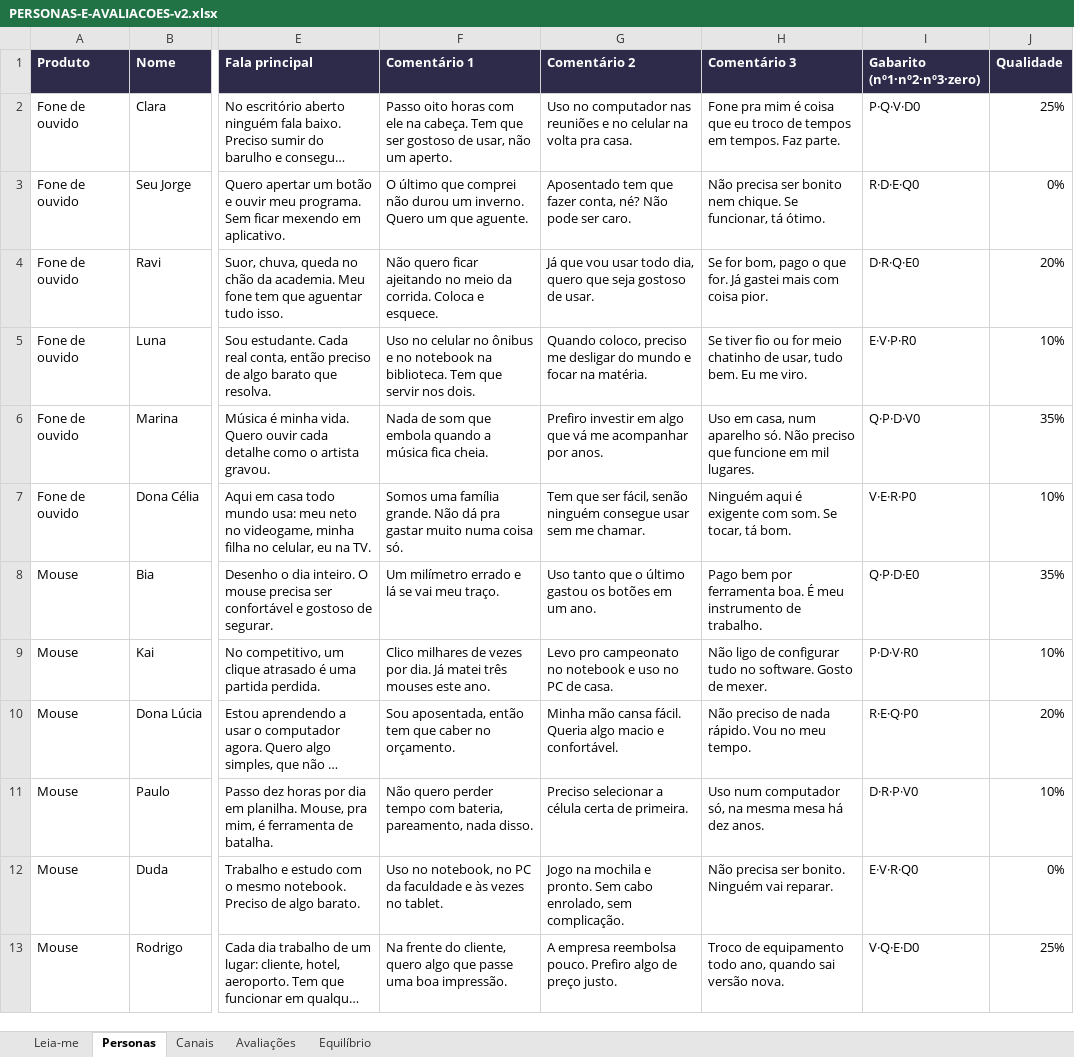
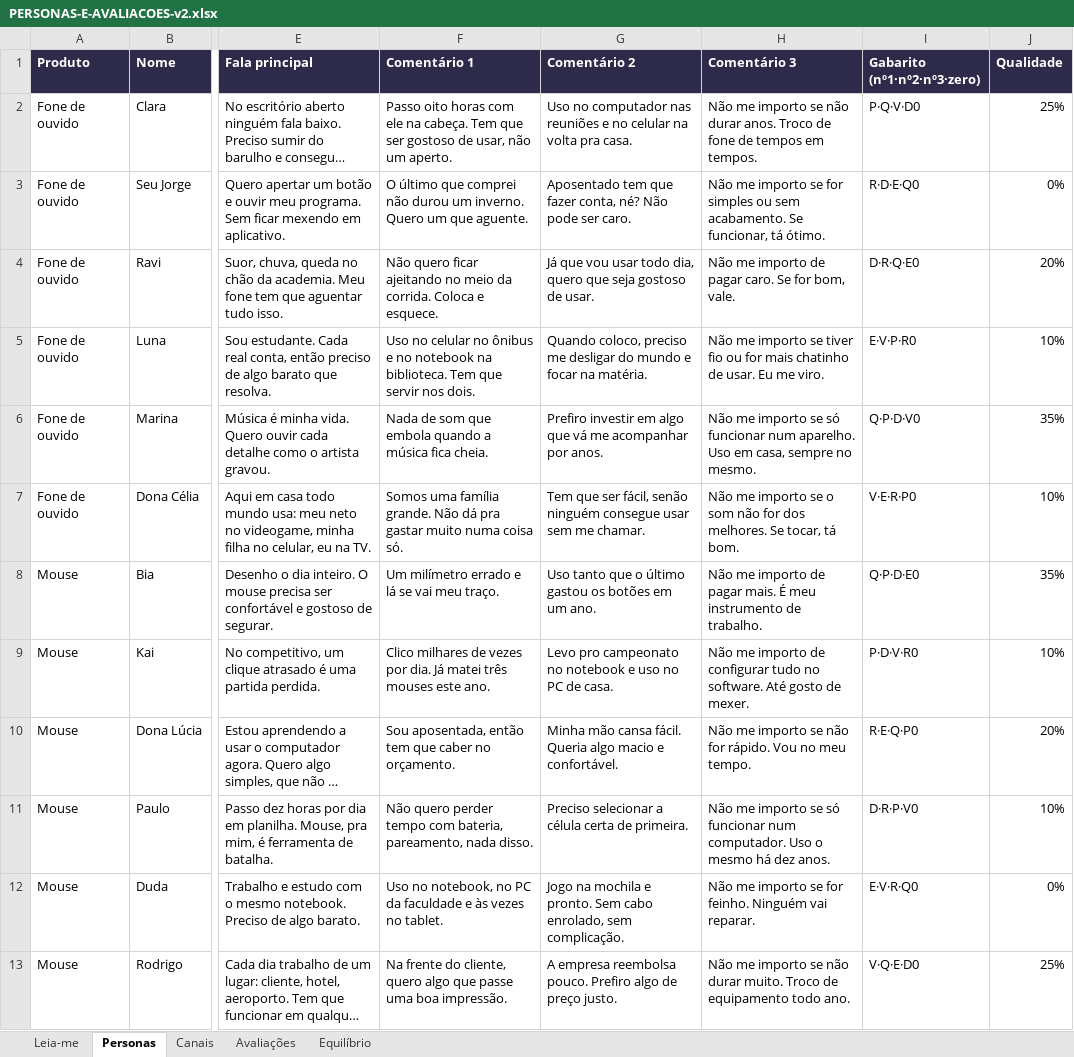
Before and after one commit to brunoaroucacastro/thefounder, an Excel workbook: docs/PERSONAS-E-AVALIACOES-v2.xlsx, sheet Personas, drawn as a sheet; only a part is shown, gaps mark what is left out; long unchanged cells end in …; values as stored, in another font and other column widths than the file's, no borders; the diff covers the shown part only; the diff names each change by its address in the sheet, - before the commit and + after, or states it on an @@ line.

```diff
--- a/docs/PERSONAS-E-AVALIACOES-v2.xlsx (sheet Personas)
+++ b/docs/PERSONAS-E-AVALIACOES-v2.xlsx (sheet Personas)
-H2 (Comentário 3): Fone pra mim é coisa que eu troco de tempos em tempos. Faz parte.
+H2 (Comentário 3): Não me importo se não durar anos. Troco de fone de tempos em tempos.
-H3 (Comentário 3): Não precisa ser bonito nem chique. Se funcionar,…
+H3 (Comentário 3): Não me importo se for simples ou sem acabamento. Se funcionar,…
-H4 (Comentário 3): Se for bom, pago o que for. Já gastei mais com coisa pior.
+H4 (Comentário 3): Não me importo de pagar caro. Se for bom, vale.
-H5 (Comentário 3): Se tiver fio ou for meio chatinho de usar, tudo bem. Eu me…
+H5 (Comentário 3): Não me importo se tiver fio ou for mais chatinho de usar. Eu me…
-H6 (Comentário 3): Uso em casa, num aparelho só. Não preciso que funcione em mil lugares.
+H6 (Comentário 3): Não me importo se só funcionar num aparelho. Uso em casa, sempre no mesmo.
-H7 (Comentário 3): Ninguém aqui é exigente com som. Se tocar,…
+H7 (Comentário 3): Não me importo se o som não for dos melhores. Se tocar,…
-H8 (Comentário 3): Pago bem por ferramenta boa. É meu…
+H8 (Comentário 3): Não me importo de pagar mais. É meu…
-H9 (Comentário 3): Não ligo de configurar tudo no software. Gosto de mexer.
+H9 (Comentário 3): Não me importo de configurar tudo no software. Até gosto de mexer.
-H10 (Comentário 3): Não preciso de nada rápido. Vou…
+H10 (Comentário 3): Não me importo se não for rápido. Vou…
-H11 (Comentário 3): Uso num computador só, na mesma mesa há dez…
+H11 (Comentário 3): Não me importo se só funcionar num computador. Uso o mesmo há dez…
-H12 (Comentário 3): Não precisa ser bonito. Ninguém vai…
+H12 (Comentário 3): Não me importo se for feinho. Ninguém vai…
-H13 (Comentário 3): Troco de equipamento todo ano, quando sai versão nova.
+H13 (Comentário 3): Não me importo se não durar muito. Troco de equipamento todo ano.
```
Also changed, not shown: 11 edited cells elsewhere in this sheet, 6 other files.
